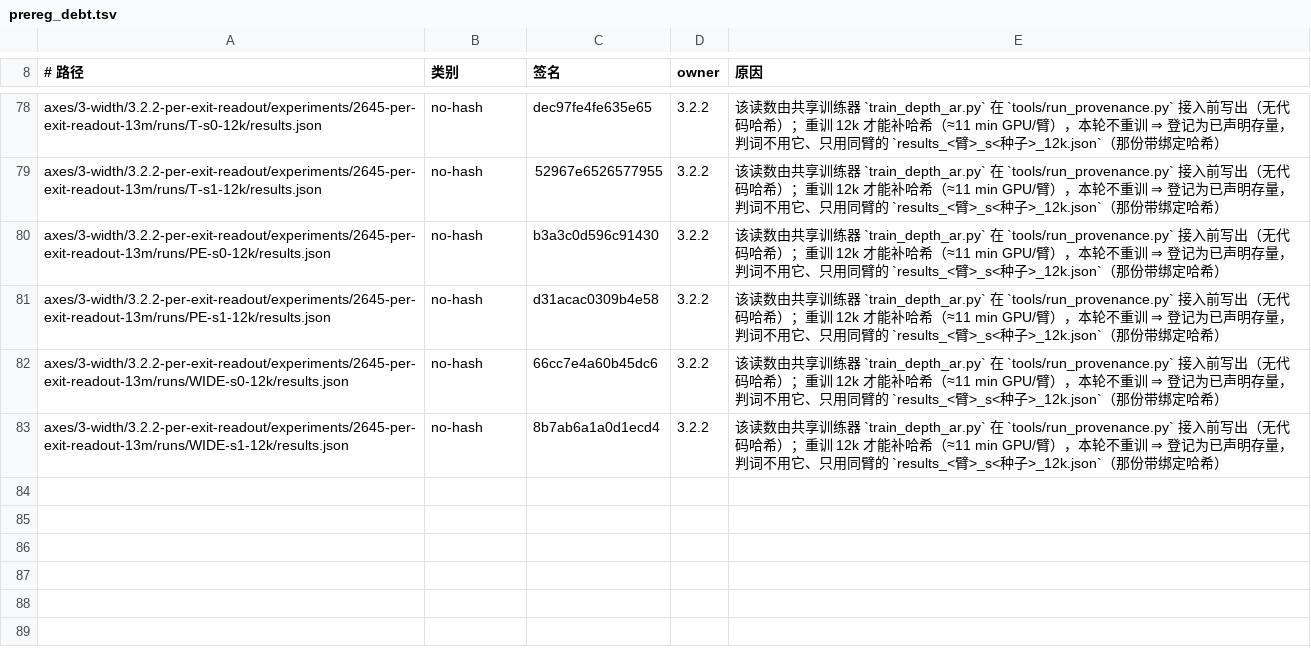
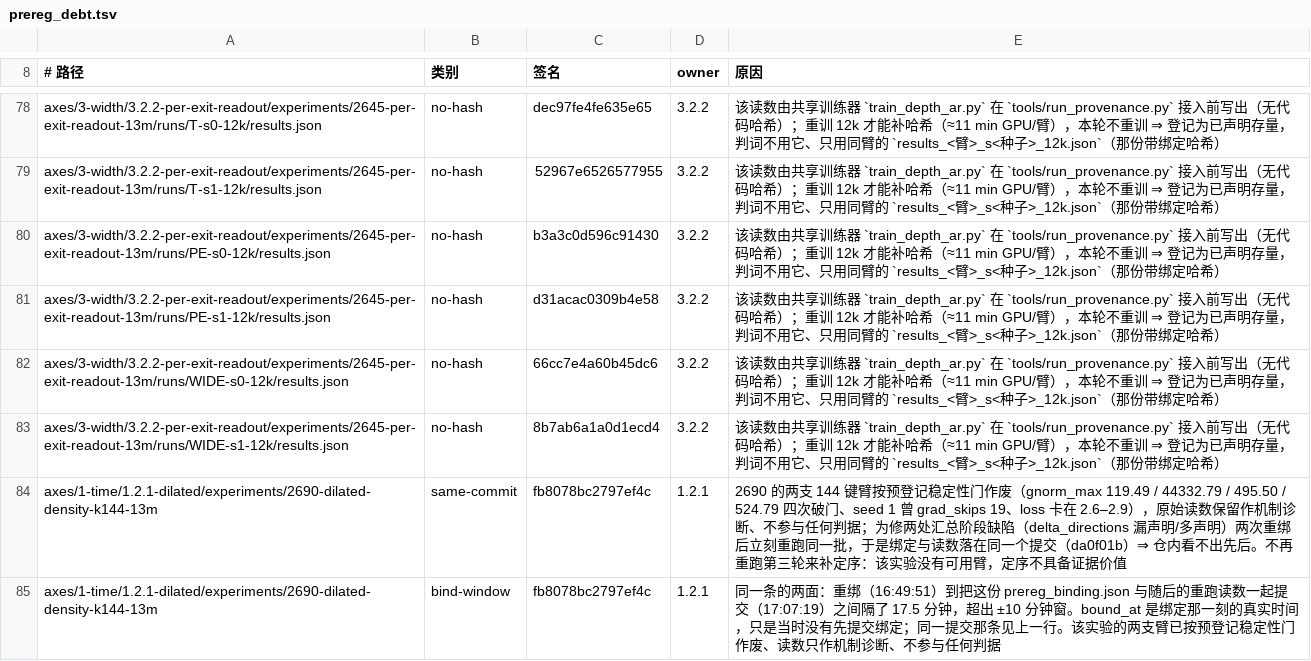
Before and after one commit to ZisIsNotZis/pathlm, a TSV file: harness/prereg_debt.tsv, drawn as a sheet; only a part is shown, gaps mark what is left out.

Commit message:
1.2.1 收口的两个尾巴：复现清单纳入两份 analysis.md；2690 的定序声明登记进已声明存量
- atlas/repro.md：上一提交里重生成时两份 analysis.md 还没入库，生成物因此缺它们的条目 ⇒ 重生一次
  （138 个实验 / 491 个 run，行数与判定三态不变）。
- harness/prereg_debt.tsv 新增 2 行，都由主 Agent 事前批准（"最多 2 行"），两条同一来源：
  2690 为修两处**汇总阶段**缺陷（`delta_directions` 漏声明两个实际存在的 Δ 字段、多声明两个不存在的
  字段名）两次重绑、每次重绑后立刻重跑同一批，于是 `prereg_binding.json` 与读数落在同一个提交
  （`da0f01b`）、且重绑（16:49:51）到那次提交（17:07:19）隔了 17.5 分钟超出 ±10 分钟窗。
  理由写死：该实验两支 144 键臂已按预登记稳定性门作废（gnorm_max 119.49 / 44332.79 / 495.50 / 524.79
  四次破门、seed 1 曾 grad_skips 19、loss 卡在 2.6–2.9），原始读数保留作机制诊断、不参与任何判据；
  没有可用臂，所以不重跑第三轮去补定序。基线从 62 条增到 64 条（上限 81），这是本轮唯一一次增长。

六条机检现在全绿：summary / check_tree / check_docs / build_cost_table / inventory_runs / prereg_bind。

```diff
--- a/harness/prereg_debt.tsv
+++ b/harness/prereg_debt.tsv
@@ -83 +83,3 @@ axes/3-width/3.2.2-per-exit-readout/experiments/2645-per-exit-readout-13m/runs/W
 axes/3-width/3.2.2-per-exit-readout/experiments/2645-per-exit-readout-13m/runs/WIDE-s1-12k/results.json	no-hash	8b7ab6a1a0d1ecd4	3.2.2	该读数由共享训练器 `train_depth_ar.py` 在 `tools/run_provenance.py` 接入前写出（无代码哈希）；重训 12k 才能补哈希（≈11 min GPU/臂），本轮不重训 ⇒ 登记为已声明存量，判词不用它、只用同臂的 `results_<臂>_s<种子>_12k.json`（那份带绑定哈希）
+axes/1-time/1.2.1-dilated/experiments/2690-dilated-density-k144-13m	same-commit	fb8078bc2797ef4c	1.2.1	2690 的两支 144 键臂按预登记稳定性门作废（gnorm_max 119.49 / 44332.79 / 495.50 / 524.79 四次破门、seed 1 曾 grad_skips 19、loss 卡在 2.6–2.9），原始读数保留作机制诊断、不参与任何判据；为修两处汇总阶段缺陷（delta_directions 漏声明/多声明）两次重绑后立刻重跑同一批，于是绑定与读数落在同一个提交（da0f01b）⇒ 仓内看不出先后。不再重跑第三轮来补定序：该实验没有可用臂，定序不具备证据价值
+axes/1-time/1.2.1-dilated/experiments/2690-dilated-density-k144-13m	bind-window	fb8078bc2797ef4c	1.2.1	同一条的两面：重绑（16:49:51）到把这份 prereg_binding.json 与随后的重跑读数一起提交（17:07:19）之间隔了 17.5 分钟，超出 ±10 分钟窗。bound_at 是绑定那一刻的真实时间，只是当时没有先提交绑定；同一提交那条见上一行。该实验的两支臂已按预登记稳定性门作废、读数只作机制诊断、不参与任何判据
```
Also changed, not shown: 1 other file.
